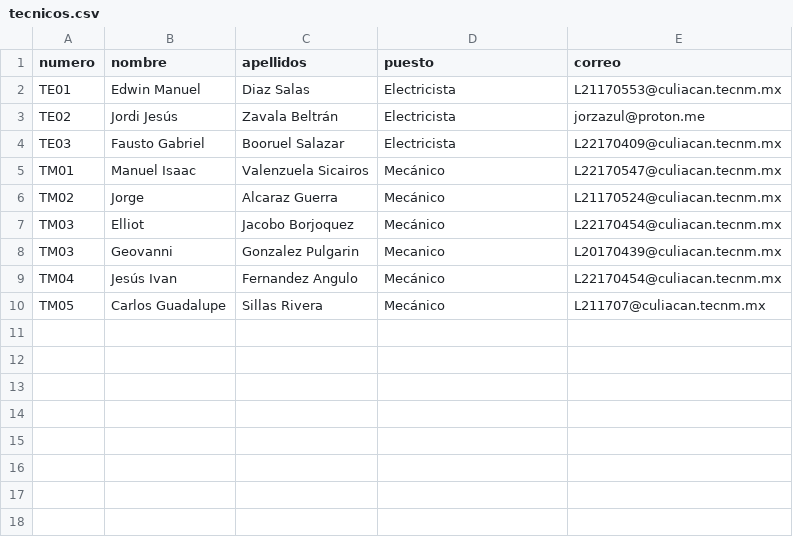
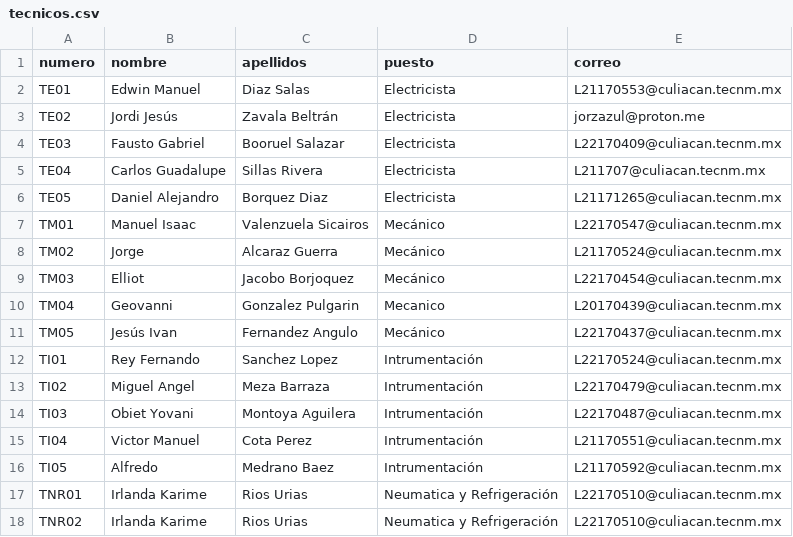
Before and after one commit to jorzazul/mantenituchi, a CSV file: data/tecnicos.csv, drawn as a sheet.

Commit message:
Update tecnicos.csv

```diff
--- a/data/tecnicos.csv
+++ b/data/tecnicos.csv
@@ -4,2 +4,4 @@ TE02,Jordi Jesús,Zavala Beltrán, Electricista,jorzazul@proton.me
 TE03,Fausto Gabriel,Booruel Salazar,Electricista,L22170409@culiacan.tecnm.mx
+TE04,Carlos Guadalupe,Sillas Rivera,Electricista,L211707@culiacan.tecnm.mx
+TE05,Daniel Alejandro,Borquez Diaz,Electricista,L21171265@culiacan.tecnm.mx
 TM01,Manuel Isaac,Valenzuela Sicairos,Mecánico,L22170547@culiacan.tecnm.mx
@@ -7,4 +9,10 @@ TM02,Jorge,Alcaraz Guerra,Mecánico,L21170524@culiacan.tecnm.mx
 TM03,Elliot,Jacobo Borjoquez,Mecánico,L22170454@culiacan.tecnm.mx
-TM03,Geovanni, Gonzalez Pulgarin,Mecanico,L20170439@culiacan.tecnm.mx
-TM04,Jesús Ivan,Fernandez Angulo,Mecánico,L22170454@culiacan.tecnm.mx
-TM05,Carlos Guadalupe,Sillas Rivera,Mecánico,L211707@culiacan.tecnm.mx
+TM04,Geovanni, Gonzalez Pulgarin,Mecanico,L20170439@culiacan.tecnm.mx
+TM05,Jesús Ivan,Fernandez Angulo,Mecánico,L22170437@culiacan.tecnm.mx
+TI01,Rey Fernando,Sanchez Lopez,Intrumentación,L22170524@culiacan.tecnm.mx
+TI02,Miguel Angel,Meza Barraza,Intrumentación,L22170479@culiacan.tecnm.mx
+TI03,Obiet Yovani,Montoya Aguilera,Intrumentación,L22170487@culiacan.tecnm.mx
+TI04,Victor Manuel,Cota Perez,Intrumentación,L21170551@culiacan.tecnm.mx
+TI05,Alfredo,Medrano Baez,Intrumentación,L21170592@culiacan.tecnm.mx
+TNR01,Irlanda Karime,Rios Urias,Neumatica y Refrigeración,L22170510@culiacan.tecnm.mx
+TNR02,Irlanda Karime,Rios Urias,Neumatica y Refrigeración,L22170510@culiacan.tecnm.mx
```
